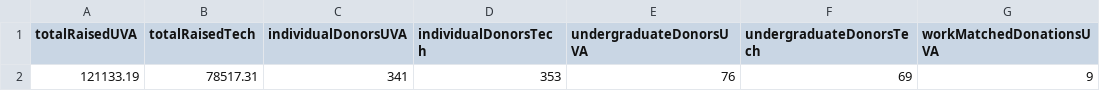
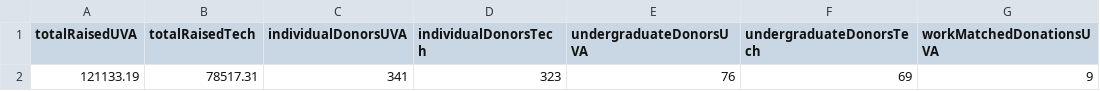
Before and after one commit to msaperst/cwkc-v2, a CSV file: assets/csv/results.csv, drawn as a sheet; only a part is shown; the diff names each change by its address in the sheet, - before the commit and + after, or states it on an @@ line.

Commit message:
Update results.csv
Test for constant updates

```diff
--- a/assets/csv/results.csv
+++ b/assets/csv/results.csv
-D2 (individualDonorsTech): 353
+D2 (individualDonorsTech): 323
```
